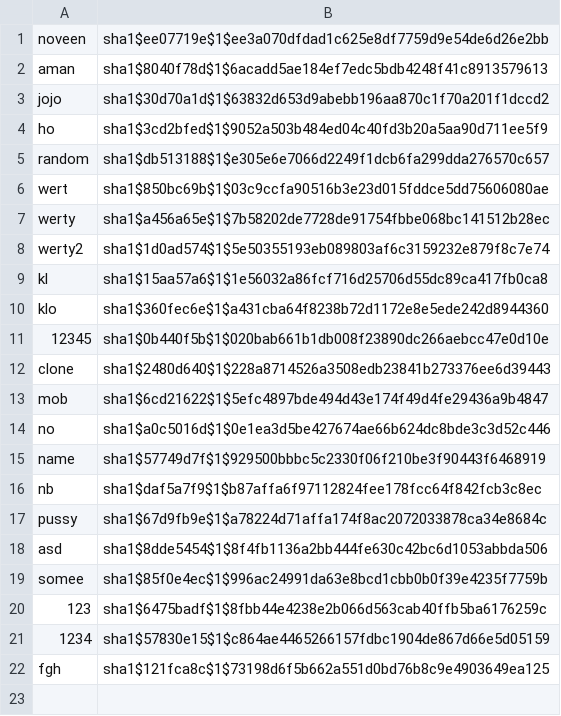
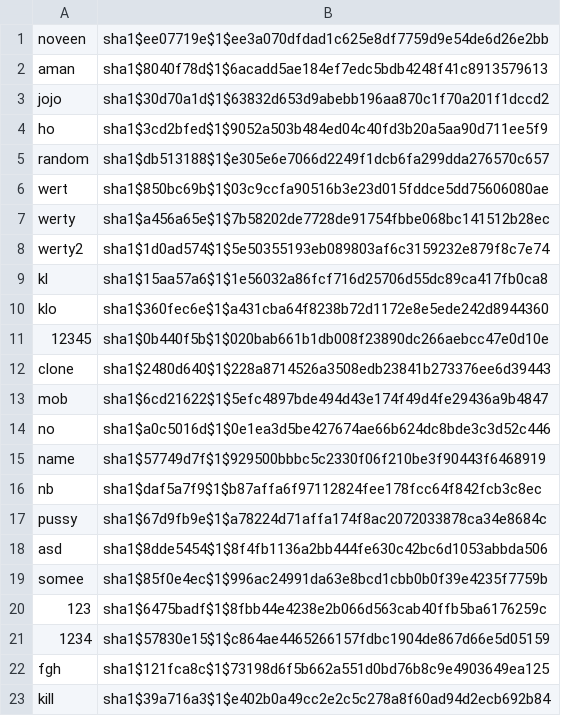
Before and after one commit to noveens/SprintOJ, a CSV file: users.csv, drawn as a sheet.

```diff
--- a/users.csv
+++ b/users.csv
@@ -22 +22,2 @@ somee,sha1$85f0e4ec$1$996ac24991da63e8bcd1cbb0b0f39e4235f7759b
 fgh,sha1$121fca8c$1$73198d6f5b662a551d0bd76b8c9e4903649ea125
+kill,sha1$39a716a3$1$e402b0a49cc2e2c5c278a8f60ad94d2ecb692b84
```
Also changed, not shown: score.csv, 13 other files.
